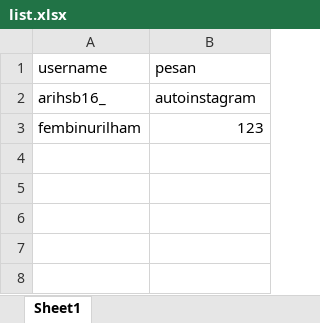
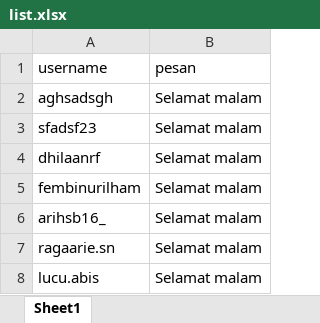
Before and after one commit to fembi19/Auto-DM-Instagram, an Excel workbook: list.xlsx, sheet Sheet1, drawn as a sheet; values as stored, in another font and other column widths than the file's, no borders; removed rows and columns are numbered as before the commit, all else as after; the diff names each change by its address in the sheet, - before the commit and + after, or states it on an @@ line.

```diff
--- a/list.xlsx (sheet Sheet1)
+++ b/list.xlsx (sheet Sheet1)
+row 2: aghsadsgh | Selamat malam
+row 3: sfadsf23 | Selamat malam
+row 4: dhilaanrf | Selamat malam
+row 5: fembinurilham | Selamat malam
-B6 (pesan): autoinstagram
+B6 (pesan): Selamat malam
-row 3: fembinurilham | 123
+row 7: ragaarie.sn | Selamat malam
+row 8: lucu.abis | Selamat malam
```
Also changed, not shown: 1 other file.
